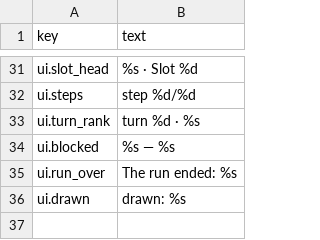
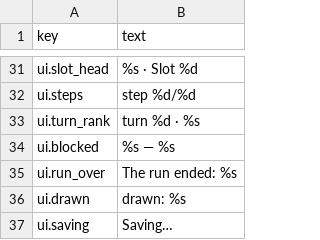
Before and after one commit to liberalluz/lethebar, a TSV file: app/i18n/en.tsv, drawn as a sheet; only a part is shown, gaps mark what is left out.

```diff
--- a/app/i18n/en.tsv
+++ b/app/i18n/en.tsv
@@ -36 +36,2 @@ ui.run_over	The run ended: %s
 ui.drawn	drawn: %s
+ui.saving	Saving…
```
Also changed, not shown: app/i18n/zh_CN.tsv, 14 other files.
